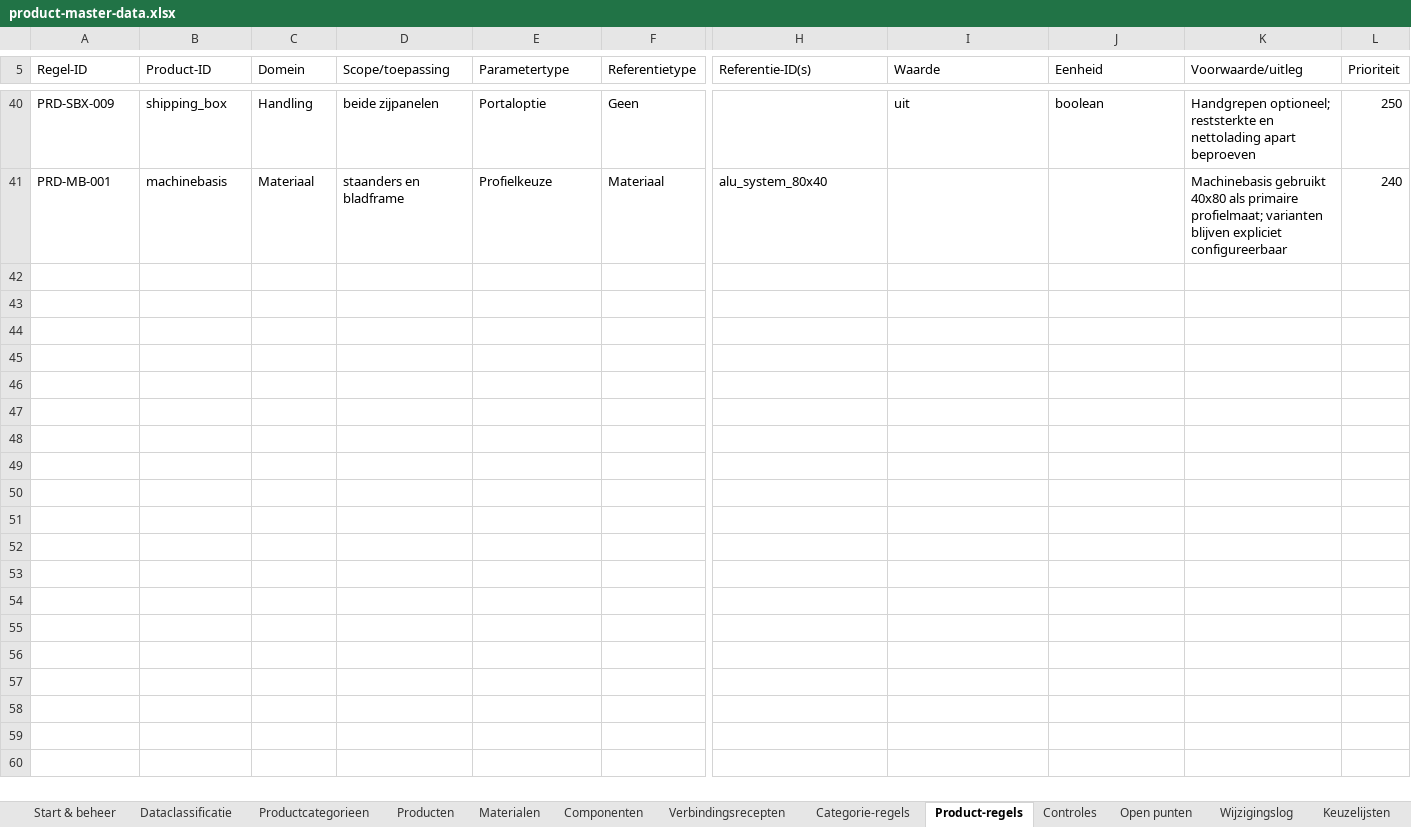
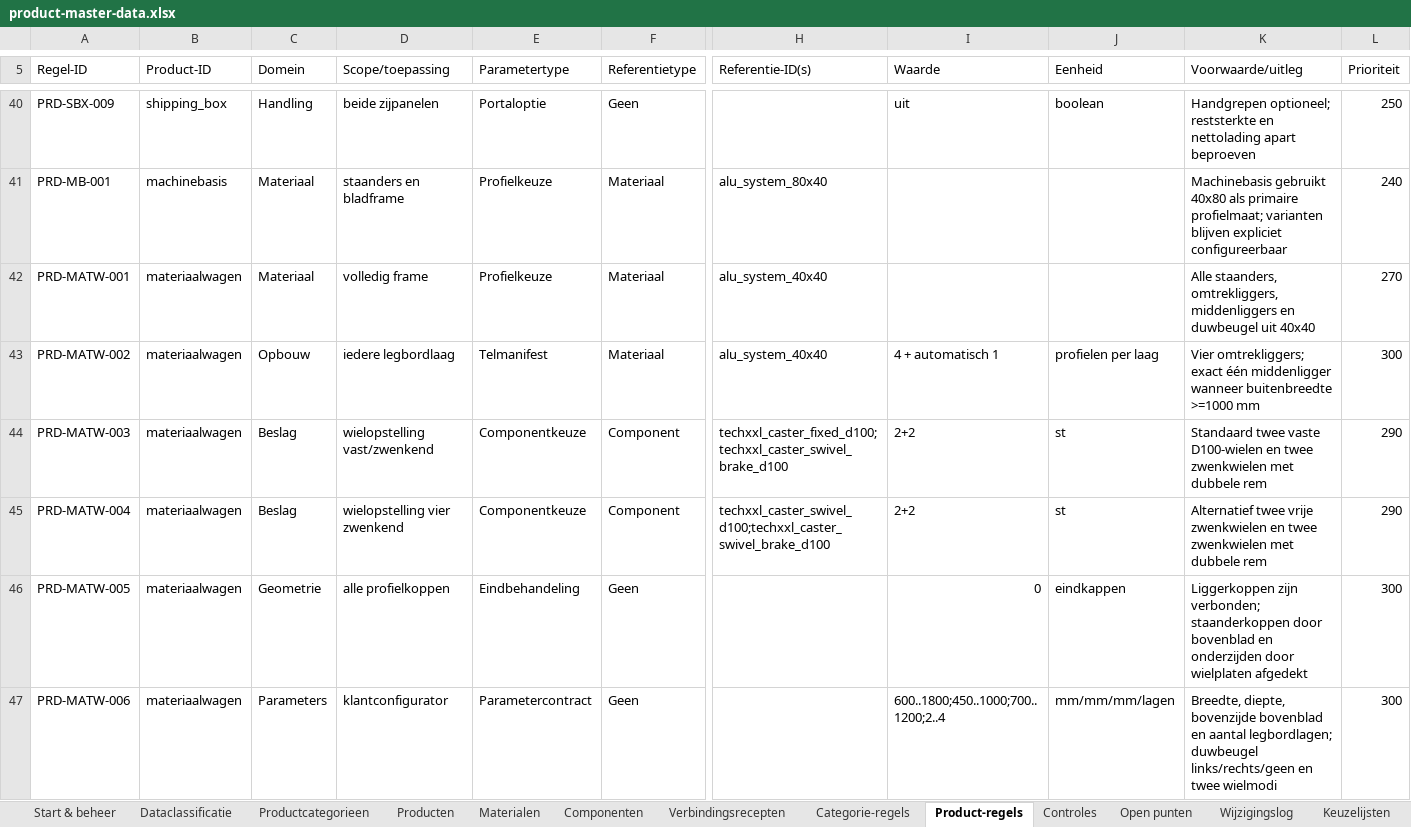
Before and after one commit to daanlangelaan/SWwerkplaatsapp, an Excel workbook: config/product-master-data.xlsx, sheet Product-regels, drawn as a sheet; only a part is shown, gaps mark what is left out; values as stored, in another font and other column widths than the file's, no borders; conditional formats and table styles not drawn; rows hold the shown columns only; the diff names each change by its address in the sheet, - before the commit and + after, or states it on an @@ line.

```diff
--- a/config/product-master-data.xlsx (sheet Product-regels)
+++ b/config/product-master-data.xlsx (sheet Product-regels)
+row 42: PRD-MATW-001 | materiaalwagen | Materiaal | volledig frame | Profielkeuze | Materiaal | alu_system_40x40 |  |  | Alle staanders, omtrekliggers, middenliggers en duwbeugel uit 40x40 | 270
+row 43: PRD-MATW-002 | materiaalwagen | Opbouw | iedere legbordlaag | Telmanifest | Materiaal | alu_system_40x40 | 4 + automatisch 1 | profielen per laag | Vier omtrekliggers; exact één middenligger wanneer buitenbreedte >=1000 mm | 300
+row 44: PRD-MATW-003 | materiaalwagen | Beslag | wielopstelling vast/zwenkend | Componentkeuze | Component | techxxl_caster_fixed_d100;techxxl_caster_swivel_brake_d100 | 2+2 | st | Standaard twee vaste D100-wielen en twee zwenkwielen met dubbele rem | 290
+row 45: PRD-MATW-004 | materiaalwagen | Beslag | wielopstelling vier zwenkend | Componentkeuze | Component | techxxl_caster_swivel_d100;techxxl_caster_swivel_brake_d100 | 2+2 | st | Alternatief twee vrije zwenkwielen en twee zwenkwielen met dubbele rem | 290
+row 46: PRD-MATW-005 | materiaalwagen | Geometrie | alle profielkoppen | Eindbehandeling | Geen |  | 0 | eindkappen | Liggerkoppen zijn verbonden; staanderkoppen door bovenblad en onderzijden door wielplaten afgedekt | 300
+row 47: PRD-MATW-006 | materiaalwagen | Parameters | klantconfigurator | Parametercontract | Geen |  | 600..1800;450..1000;700..1200;2..4 | mm/mm/mm/lagen | Breedte, diepte, bovenzijde bovenblad en aantal legbordlagen; duwbeugel links/rechts/geen en twee wielmodi | 300
```
Also changed, not shown: sheet Prijs & inkoop, sheet Componenten, sheet Controles, sheet Producten, sheet Wijzigingslog, sheet Start & beheer, charts or pictures, 22 other files.
